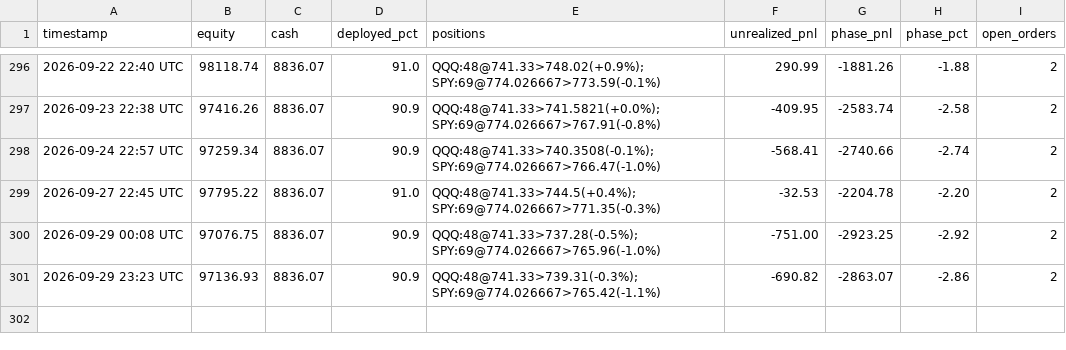
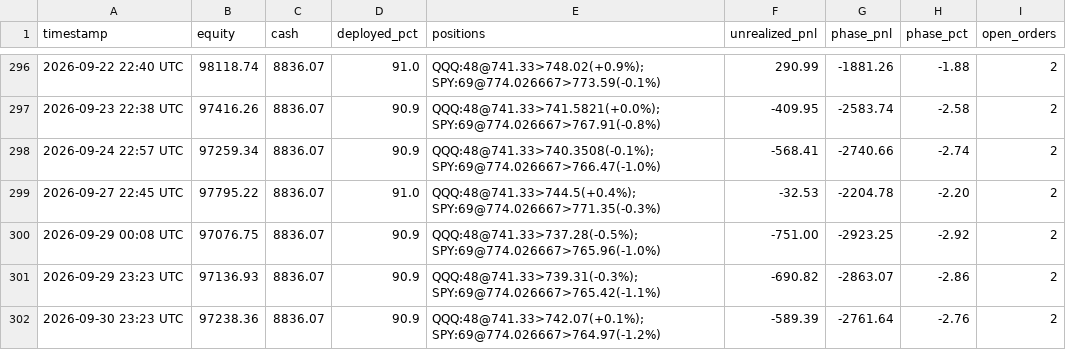
Before and after one commit to souhail123456/trading-bot, a CSV file: memory/PORTFOLIO-HISTORY.csv, drawn as a sheet; only a part is shown, gaps mark what is left out; the diff names each change by its address in the sheet, - before the commit and + after, or states it on an @@ line.

```diff
--- a/memory/PORTFOLIO-HISTORY.csv
+++ b/memory/PORTFOLIO-HISTORY.csv
+row 302: 2026-09-30 23:23 UTC | 97238.36 | 8836.07 | 90.9 | QQQ:48@741.33>742.07(+0.1%); SPY:69@774.026667>764.97(-1.2%) | -589.39 | -2761.64 | -2.76 | 2
```
Also changed, not shown: 1 other file.
